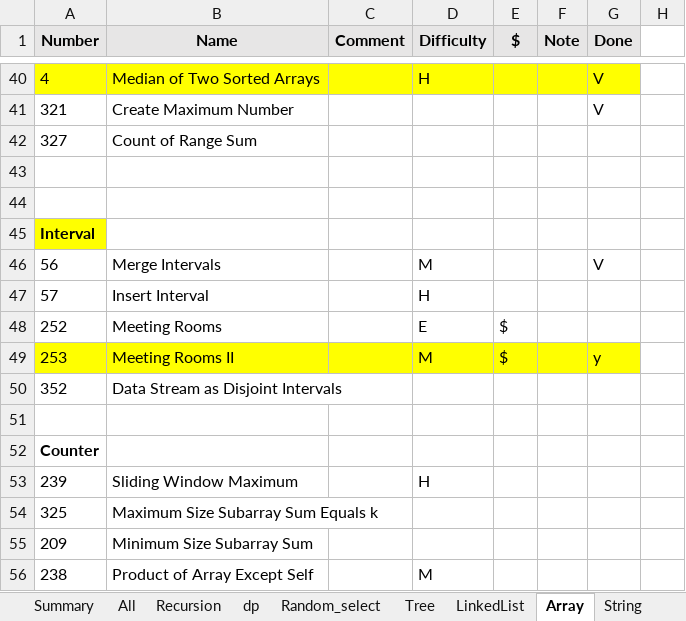
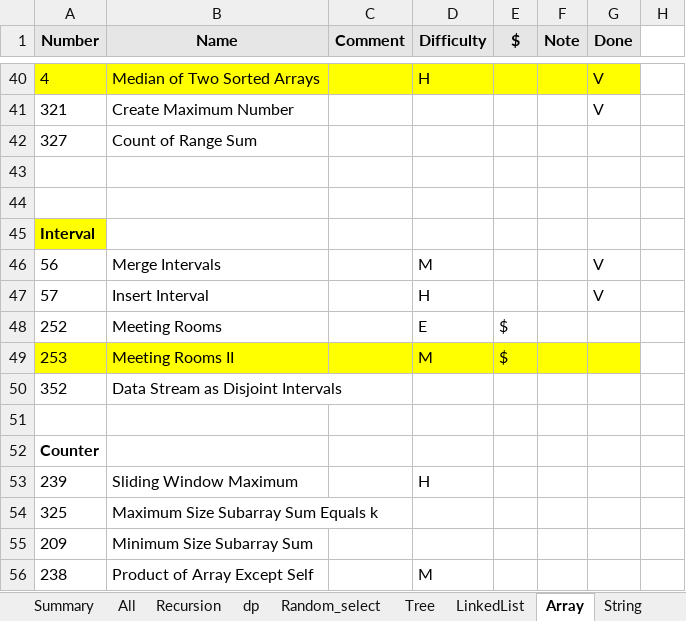
Before and after one commit to brian86258/Programming, an Excel workbook: Python/Leetcode_Target.xlsx, sheet Array, drawn as a sheet; only a part is shown, gaps mark what is left out; values as stored, in another font and other column widths than the file's, no borders; the diff names each change by its address in the sheet, - before the commit and + after, or states it on an @@ line.

```diff
--- a/Python/Leetcode_Target.xlsx (sheet Array)
+++ b/Python/Leetcode_Target.xlsx (sheet Array)
-G47 (Done): (empty)
+G47 (Done): V
-G49 (Done): y
+G49 (Done): (empty)
```
Also changed, not shown: 3 other files.
